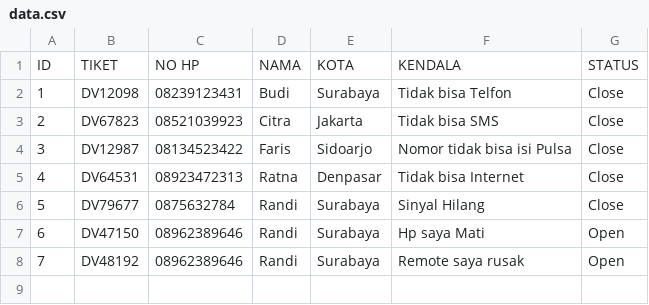
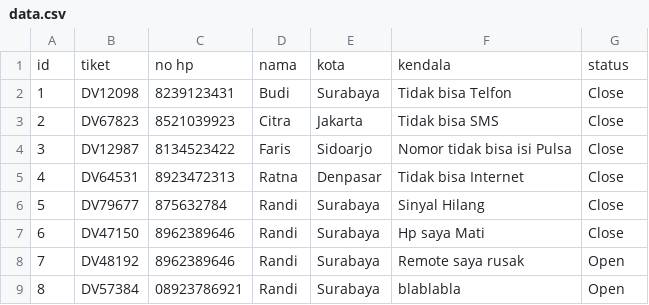
Before and after one commit to randypamungkasss/assignment-1, a CSV file: data.csv, drawn as a sheet.

```diff
--- a/data.csv
+++ b/data.csv
@@ -1,8 +1,9 @@
-ID,TIKET,NO HP,NAMA,KOTA,KENDALA,STATUS
-1,DV12098,08239123431,Budi,Surabaya,Tidak bisa Telfon,Close
-2,DV67823,08521039923,Citra,Jakarta,Tidak bisa SMS,Close
-3,DV12987,08134523422,Faris,Sidoarjo,Nomor tidak bisa isi Pulsa,Close
-4,DV64531,08923472313,Ratna,Denpasar,Tidak bisa Internet,Close
-5,DV79677,0875632784,Randi,Surabaya,Sinyal Hilang,Close
-6,DV47150,08962389646,Randi,Surabaya,Hp saya Mati,Open
-7,DV48192,08962389646,Randi,Surabaya,Remote saya rusak,Open
+id,tiket,no hp,nama,kota,kendala,status
+1,DV12098,8239123431,Budi,Surabaya,Tidak bisa Telfon,Close
+2,DV67823,8521039923,Citra,Jakarta,Tidak bisa SMS,Close
+3,DV12987,8134523422,Faris,Sidoarjo,Nomor tidak bisa isi Pulsa,Close
+4,DV64531,8923472313,Ratna,Denpasar,Tidak bisa Internet,Close
+5,DV79677,875632784,Randi,Surabaya,Sinyal Hilang,Close
+6,DV47150,8962389646,Randi,Surabaya,Hp saya Mati,Close
+7,DV48192,8962389646,Randi,Surabaya,Remote saya rusak,Open
+8,DV57384,08923786921,Randi,Surabaya,blablabla,Open
```
Also changed, not shown: 1 other file.
